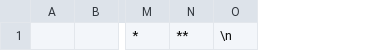
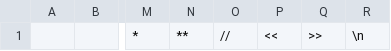
Before and after one commit to liuhualin333/4045Proj17-18, a CSV file: application/stop_words.csv, drawn as a sheet; only a part is shown, gaps mark what is left out; the diff names each change by its address in the sheet, - before the commit and + after, or states it on an @@ line.

Commit message:
modify application

```diff
--- a/application/stop_words.csv
+++ b/application/stop_words.csv
+column O, row 1: //
+column P, row 1: <<
+column Q, row 1: >>
```
Also changed, not shown: 2 other files.
